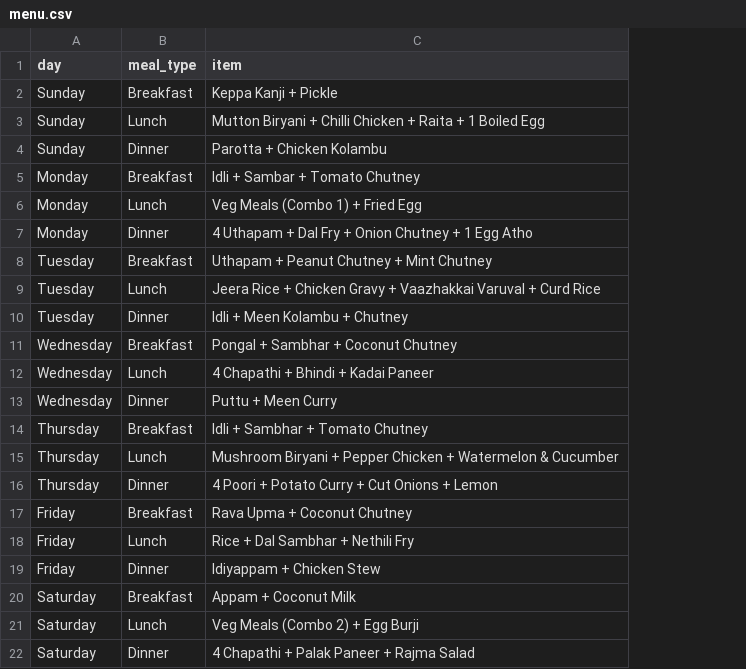
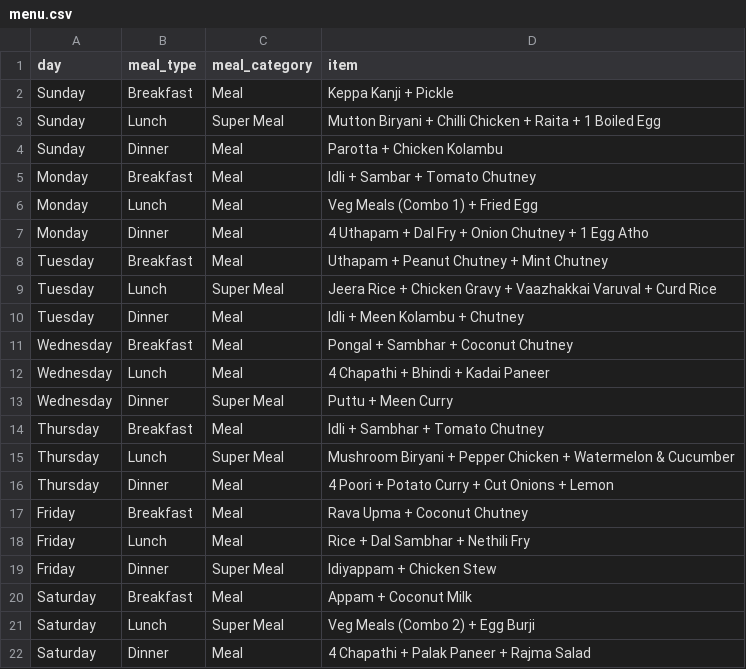
Before and after one commit to myna-kitchen/myna-kitchen.github.io, a CSV file: data/menu.csv, drawn as a sheet; the diff names each change by its address in the sheet, - before the commit and + after, or states it on an @@ line.

Commit message:
Added meal category (Meal/Super Meal) to menu system

```diff
--- a/data/menu.csv
+++ b/data/menu.csv
+column C (meal_category), rows 2-22: Meal | Super Meal | Meal | Meal | Meal | Meal | Meal | Super Meal | Meal | Meal | Meal | Super Meal | Meal | Super Meal | Meal | Meal | Meal | Super Meal | Meal | Super Meal | Meal
```
Also changed, not shown: 2 other files.
